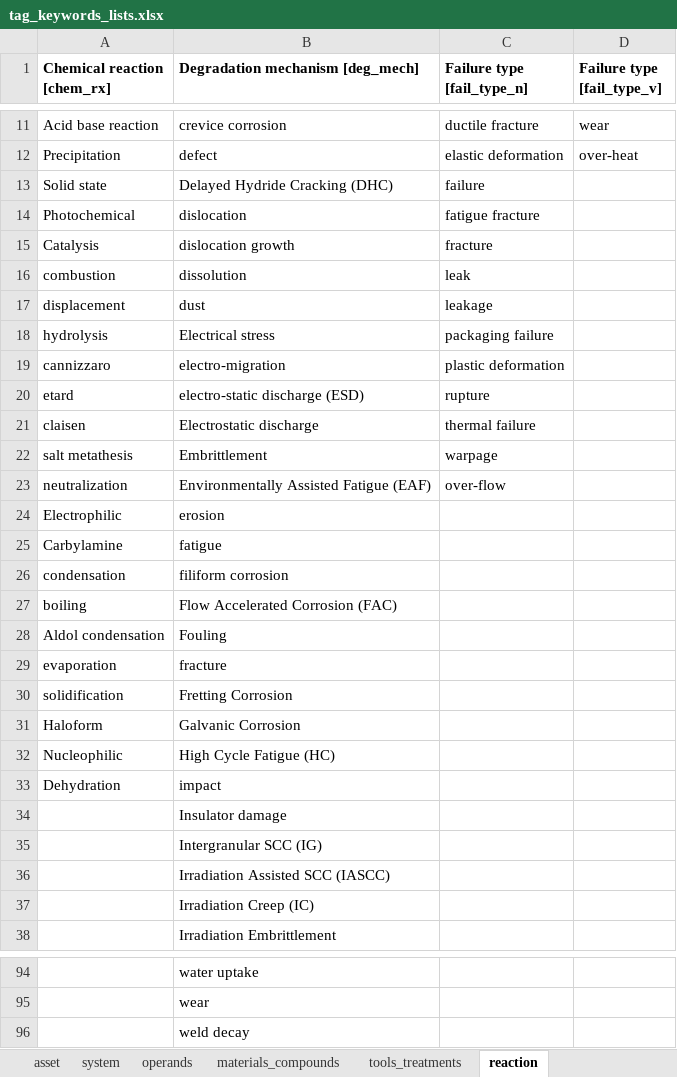
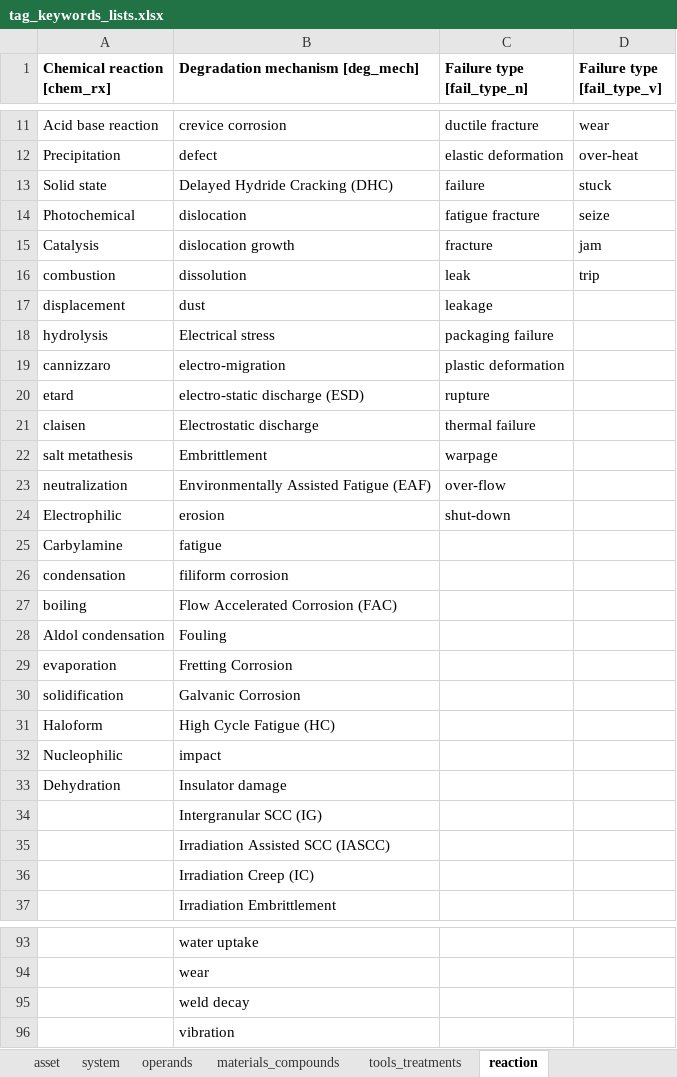
Before and after one commit to idaholab/DACKAR, an Excel workbook: data/tag_keywords_lists.xlsx, sheet reaction, drawn as a sheet; only a part is shown, gaps mark what is left out; values as stored, in another font and other column widths than the file's, no borders; removed rows and columns are numbered as before the commit, all else as after; the diff names each change by its address in the sheet, - before the commit and + after, or states it on an @@ line.

```diff
--- a/data/tag_keywords_lists.xlsx (sheet reaction)
+++ b/data/tag_keywords_lists.xlsx (sheet reaction)
-D13 (Failure type [fail_type_v]): (empty)
+D13 (Failure type [fail_type_v]): stuck
-D14 (Failure type [fail_type_v]): (empty)
+D14 (Failure type [fail_type_v]): seize
-D15 (Failure type [fail_type_v]): (empty)
+D15 (Failure type [fail_type_v]): jam
-D16 (Failure type [fail_type_v]): (empty)
+D16 (Failure type [fail_type_v]): trip
-C24 (Failure type [fail_type_n]): (empty)
+C24 (Failure type [fail_type_n]): shut-down
-row 29: evaporation | fracture
-A29 (Chemical reaction [chem_rx]): solidification
+A29 (Chemical reaction [chem_rx]): evaporation
-A30 (Chemical reaction [chem_rx]): Haloform
+A30 (Chemical reaction [chem_rx]): solidification
-A31 (Chemical reaction [chem_rx]): Nucleophilic
+A31 (Chemical reaction [chem_rx]): Haloform
-A32 (Chemical reaction [chem_rx]): Dehydration
+A32 (Chemical reaction [chem_rx]): Nucleophilic
-A33 (Chemical reaction [chem_rx]): (empty)
+A33 (Chemical reaction [chem_rx]): Dehydration
+row 96:  | vibration
```
Also changed, not shown: sheet tools_treatments, sheet comp_mech, sheet comp_eln_hyd, sheet asset, data/abbreviations.xlsx, 2 other files.
